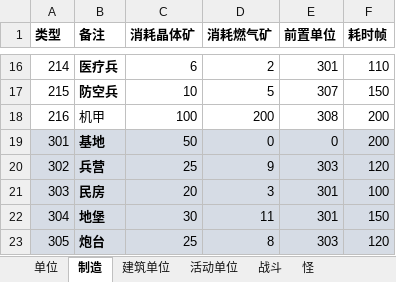
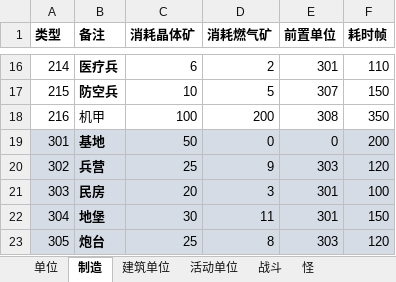
Before and after one commit to 544898458/Iocp20Coroutine, an Excel workbook: Iocp20Coroutine/表/单位.xlsx, sheet 制造, drawn as a sheet; only a part is shown, gaps mark what is left out; values as stored, in another font and other column widths than the file's, no borders; the diff names each change by its address in the sheet, - before the commit and + after, or states it on an @@ line.

```diff
--- a/Iocp20Coroutine/表/单位.xlsx (sheet 制造)
+++ b/Iocp20Coroutine/表/单位.xlsx (sheet 制造)
-F18 (耗时帧): 200
+F18 (耗时帧): 350
```
Also changed, not shown: 2 other files.
